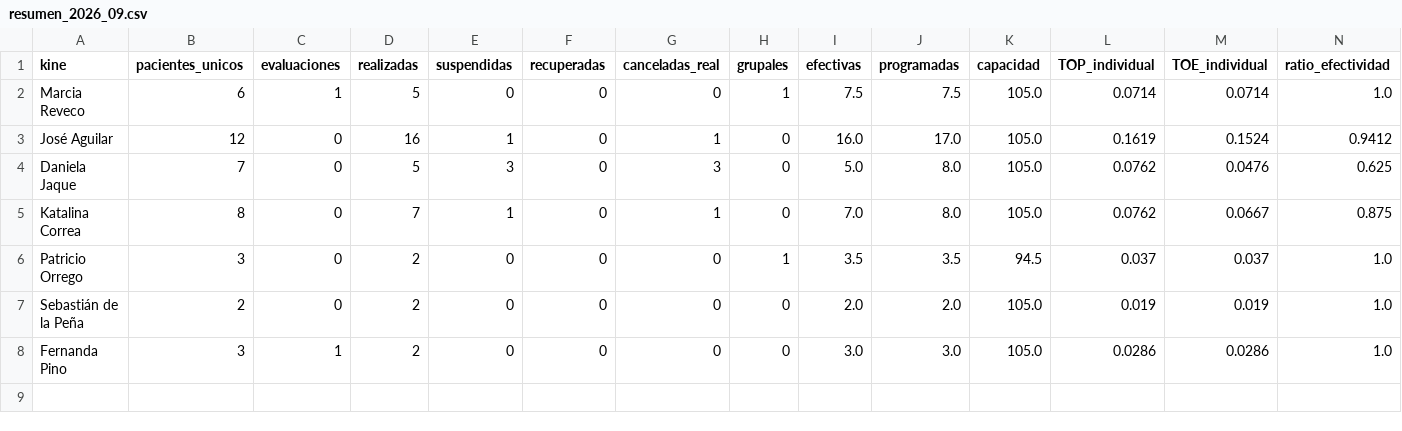
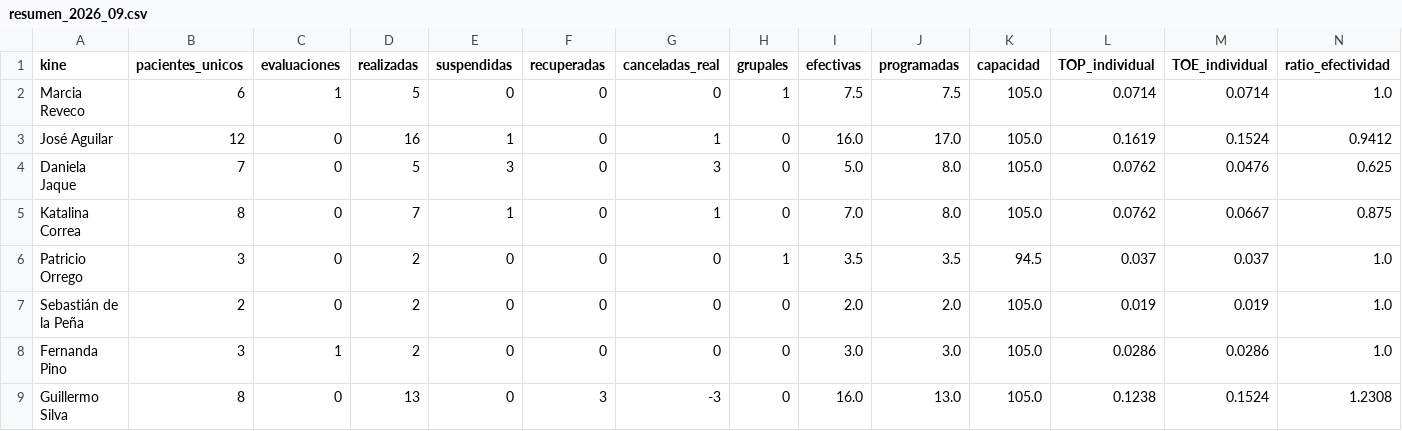
Before and after one commit to SebaNazar/termometro-kinexperience, a CSV file: docs/resumen_2026_09.csv, drawn as a sheet; the diff names each change by its address in the sheet, - before the commit and + after, or states it on an @@ line.

```diff
--- a/docs/resumen_2026_09.csv
+++ b/docs/resumen_2026_09.csv
+row 9: Guillermo Silva | 8 | 0 | 13 | 0 | 3 | -3 | 0 | 16.0 | 13.0 | 105.0 | 0.1238 | 0.1524 | 1.2308
```
Also changed, not shown: 3 other files.
